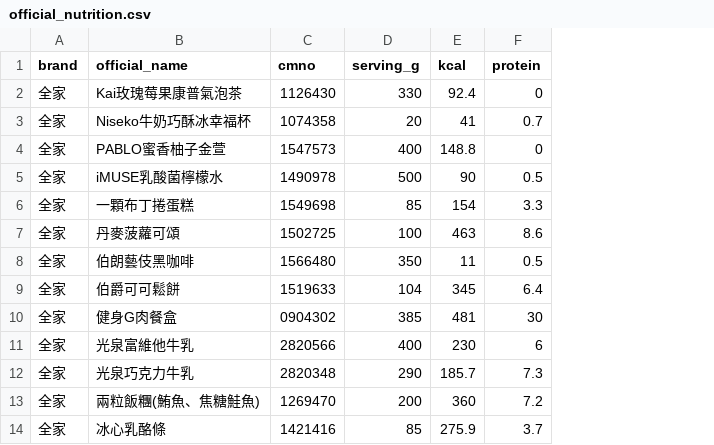
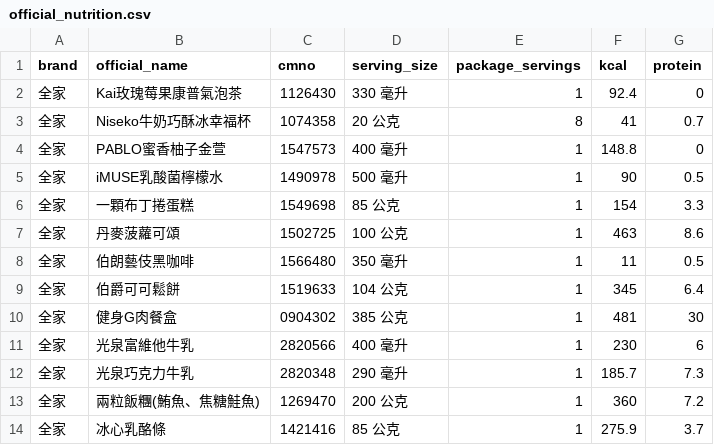
Before and after one commit to YuHsunWang/cvs-radar, a CSV file: data/labels/official_nutrition.csv, drawn as a sheet; only a part is shown; removed rows and columns are numbered as before the commit, all else as after; the diff names each change by its address in the sheet, - before the commit and + after, or states it on an @@ line.

```diff
--- a/data/labels/official_nutrition.csv
+++ b/data/labels/official_nutrition.csv
-column D (serving_g), rows 2-14: 330 | 20 | 400 | 500 | 85 | 100 | 350 | 104 | 385 | 400 | 290 | 200 | 85
+column D (serving_size), rows 2-14: 330 毫升 | 20 公克 | 400 毫升 | 500 毫升 | 85 公克 | 100 公克 | 350 毫升 | 104 公克 | 385 公克 | 400 毫升 | 290 毫升 | 200 公克 | 85 公克
+column E (package_servings), rows 2-14: 1 | 8 | 1 | 1 | 1 | 1 | 1 | 1 | 1 | 1 | 1 | 1 | 1
```
Also changed, not shown: 1 other file.
